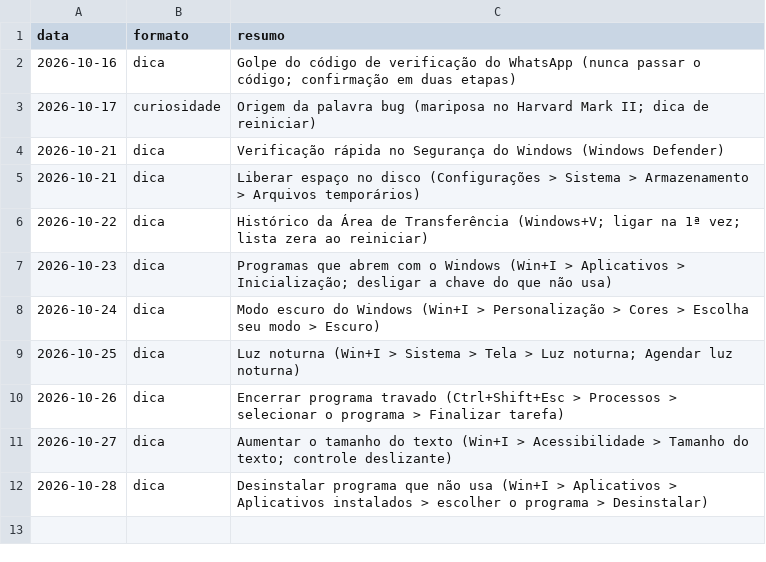
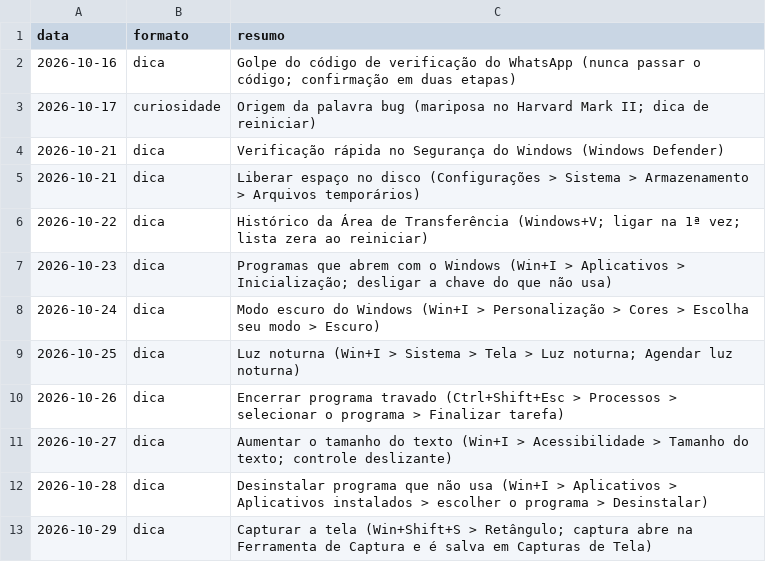
Before and after one commit to ronnepeperson-ui/r3-carrosseis, a TSV file: daily/history.tsv, drawn as a sheet; the diff names each change by its address in the sheet, - before the commit and + after, or states it on an @@ line.

```diff
--- a/daily/history.tsv
+++ b/daily/history.tsv
+row 13: 2026-10-29 | dica | Capturar a tela (Win+Shift+S > Retângulo; captura abre na Ferramenta de Captura e é salva em Capturas de Tela)
```
Also changed, not shown: 1 other file.
